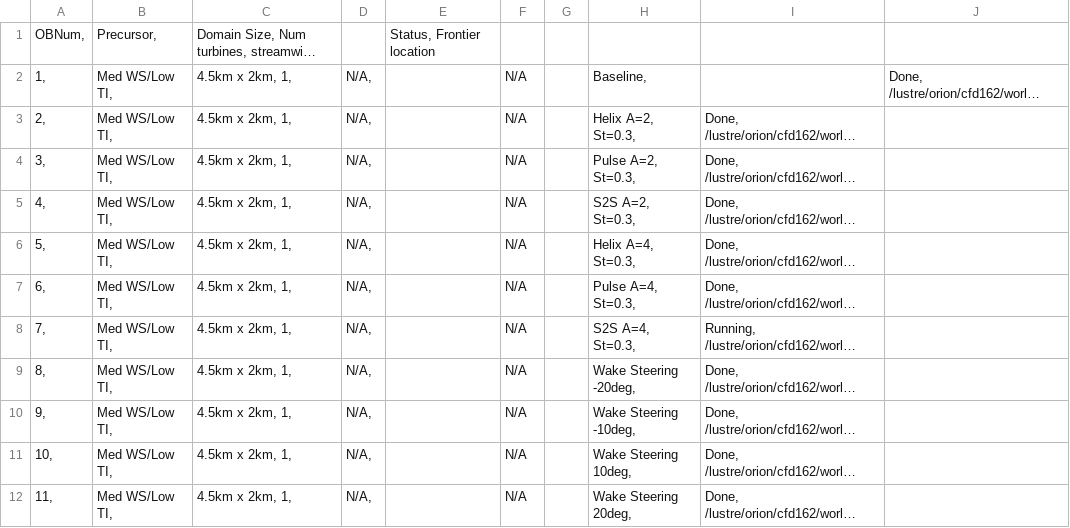
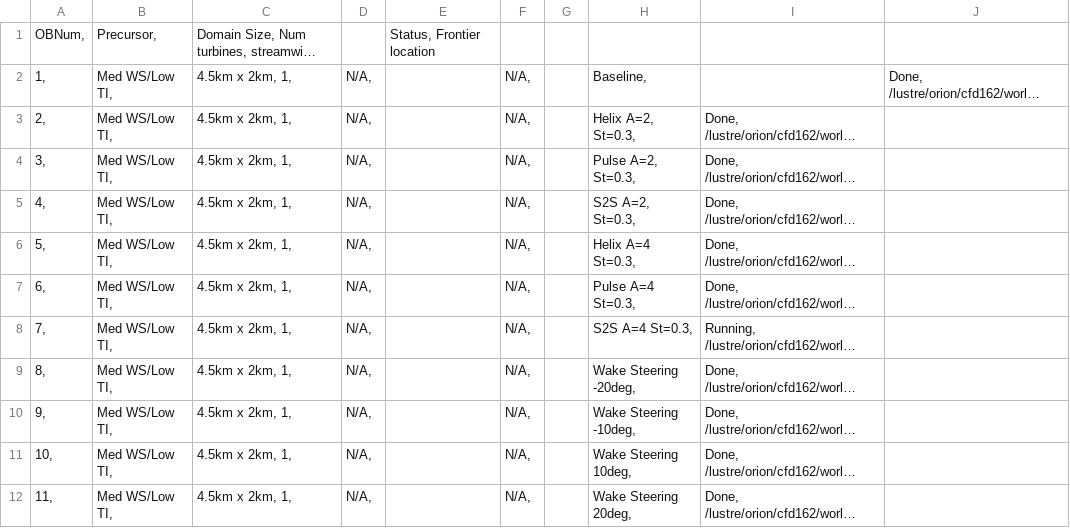
Before and after one commit to lawrenceccheung/AdvancedControlsWakes, a CSV file: documentation/Frontier_caselog.csv, drawn as a sheet; long unchanged cells end in …; the diff names each change by its address in the sheet, - before the commit and + after, or states it on an @@ line.

Commit message:
Fix formatting in Frontier_caselog.csv

```diff
--- a/documentation/Frontier_caselog.csv
+++ b/documentation/Frontier_caselog.csv
-F2:F12: N/A
+F2:F12: N/A,
-H6: Helix A=4, St=0.3,
+H6: Helix A=4 St=0.3,
-H7: Pulse A=4, St=0.3,
+H7: Pulse A=4 St=0.3,
-H8: S2S A=4, St=0.3,
+H8: S2S A=4 St=0.3,
```
